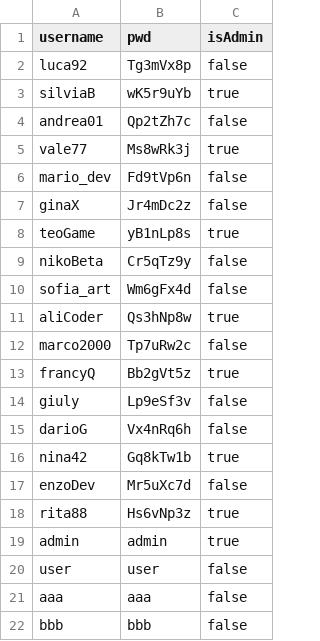
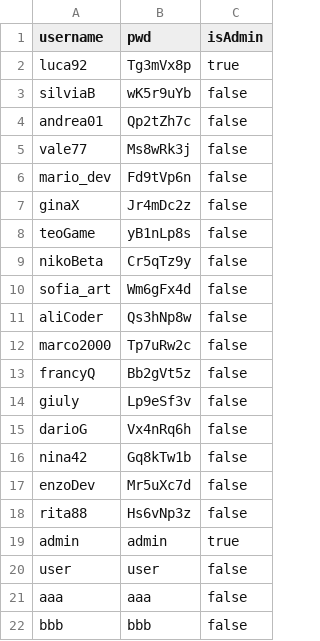
Before and after one commit to ErCookies/Scuola5a, a CSV file: Info/Lab/ExercisesPHP/Sito/DataBase/users.csv, drawn as a sheet.

Commit message:
Finito eredità info

```diff
--- a/Info/Lab/ExercisesPHP/Sito/DataBase/users.csv
+++ b/Info/Lab/ExercisesPHP/Sito/DataBase/users.csv
@@ -1,19 +1,19 @@
 username;pwd;isAdmin;
-luca92;Tg3mVx8p;false;
-silviaB;wK5r9uYb;true;
+luca92;Tg3mVx8p;true;
+silviaB;wK5r9uYb;false;
 andrea01;Qp2tZh7c;false;
-vale77;Ms8wRk3j;true;
+vale77;Ms8wRk3j;false;
 mario_dev;Fd9tVp6n;false;
 ginaX;Jr4mDc2z;false;
-teoGame;yB1nLp8s;true;
+teoGame;yB1nLp8s;false;
 nikoBeta;Cr5qTz9y;false;
 sofia_art;Wm6gFx4d;false;
-aliCoder;Qs3hNp8w;true;
+aliCoder;Qs3hNp8w;false;
 marco2000;Tp7uRw2c;false;
-francyQ;Bb2gVt5z;true;
+francyQ;Bb2gVt5z;false;
 giuly;Lp9eSf3v;false;
 darioG;Vx4nRq6h;false;
-nina42;Gq8kTw1b;true;
+nina42;Gq8kTw1b;false;
 enzoDev;Mr5uXc7d;false;
-rita88;Hs6vNp3z;true;
+rita88;Hs6vNp3z;false;
 admin;admin;true;
```
Also changed, not shown: 8 other files.
